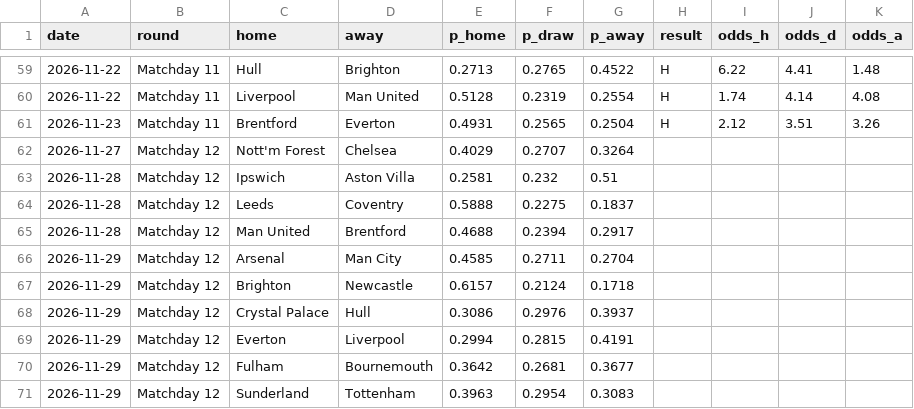
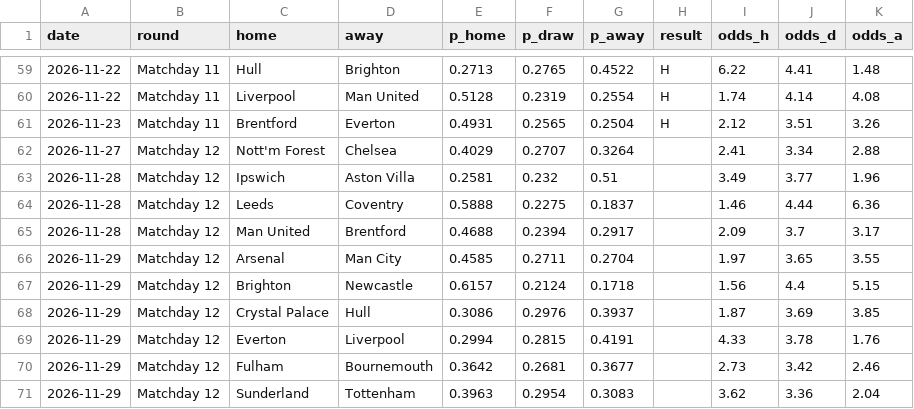
Before and after one commit to tensixn/Epl-Predictor, a CSV file: results/predictions_log.csv, drawn as a sheet; only a part is shown, gaps mark what is left out.

```diff
--- a/results/predictions_log.csv
+++ b/results/predictions_log.csv
@@ -61,11 +61,11 @@ date,round,home,away,p_home,p_draw,p_away,result,odds_h,odds_d,odds_a
 2026-11-23,Matchday 11,Brentford,Everton,0.4931,0.2565,0.2504,H,2.12,3.51,3.26
-2026-11-27,Matchday 12,Nott'm Forest,Chelsea,0.4029,0.2707,0.3264,,,,
-2026-11-28,Matchday 12,Ipswich,Aston Villa,0.2581,0.232,0.51,,,,
-2026-11-28,Matchday 12,Leeds,Coventry,0.5888,0.2275,0.1837,,,,
-2026-11-28,Matchday 12,Man United,Brentford,0.4688,0.2394,0.2917,,,,
-2026-11-29,Matchday 12,Arsenal,Man City,0.4585,0.2711,0.2704,,,,
-2026-11-29,Matchday 12,Brighton,Newcastle,0.6157,0.2124,0.1718,,,,
-2026-11-29,Matchday 12,Crystal Palace,Hull,0.3086,0.2976,0.3937,,,,
-2026-11-29,Matchday 12,Everton,Liverpool,0.2994,0.2815,0.4191,,,,
-2026-11-29,Matchday 12,Fulham,Bournemouth,0.3642,0.2681,0.3677,,,,
-2026-11-29,Matchday 12,Sunderland,Tottenham,0.3963,0.2954,0.3083,,,,
+2026-11-27,Matchday 12,Nott'm Forest,Chelsea,0.4029,0.2707,0.3264,,2.41,3.34,2.88
+2026-11-28,Matchday 12,Ipswich,Aston Villa,0.2581,0.232,0.51,,3.49,3.77,1.96
+2026-11-28,Matchday 12,Leeds,Coventry,0.5888,0.2275,0.1837,,1.46,4.44,6.36
+2026-11-28,Matchday 12,Man United,Brentford,0.4688,0.2394,0.2917,,2.09,3.7,3.17
+2026-11-29,Matchday 12,Arsenal,Man City,0.4585,0.2711,0.2704,,1.97,3.65,3.55
+2026-11-29,Matchday 12,Brighton,Newcastle,0.6157,0.2124,0.1718,,1.56,4.4,5.15
+2026-11-29,Matchday 12,Crystal Palace,Hull,0.3086,0.2976,0.3937,,1.87,3.69,3.85
+2026-11-29,Matchday 12,Everton,Liverpool,0.2994,0.2815,0.4191,,4.33,3.78,1.76
+2026-11-29,Matchday 12,Fulham,Bournemouth,0.3642,0.2681,0.3677,,2.73,3.42,2.46
+2026-11-29,Matchday 12,Sunderland,Tottenham,0.3963,0.2954,0.3083,,3.62,3.36,2.04
```
Also changed, not shown: data/players/fpl_current.csv.
